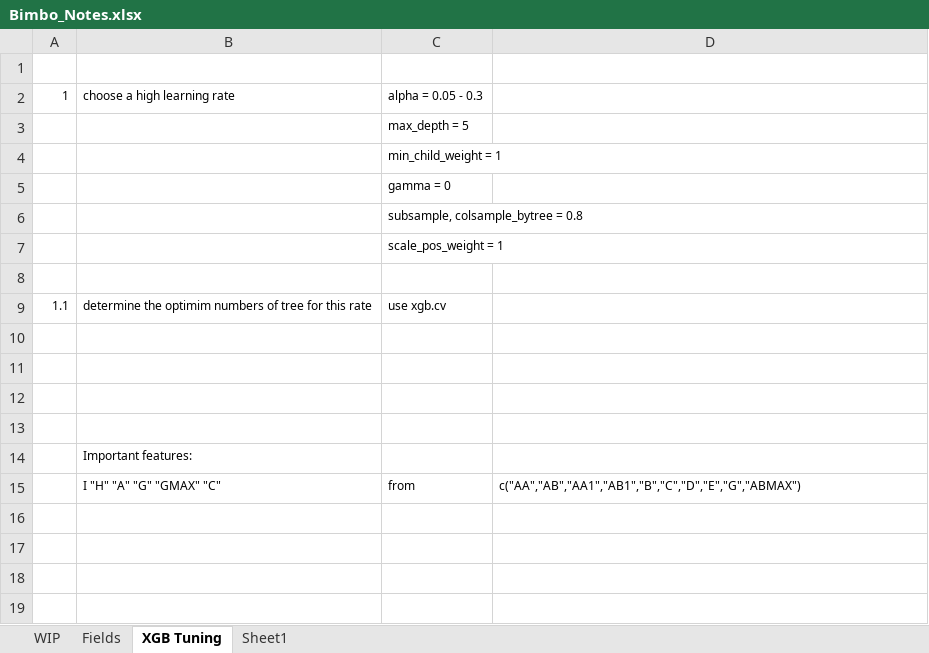
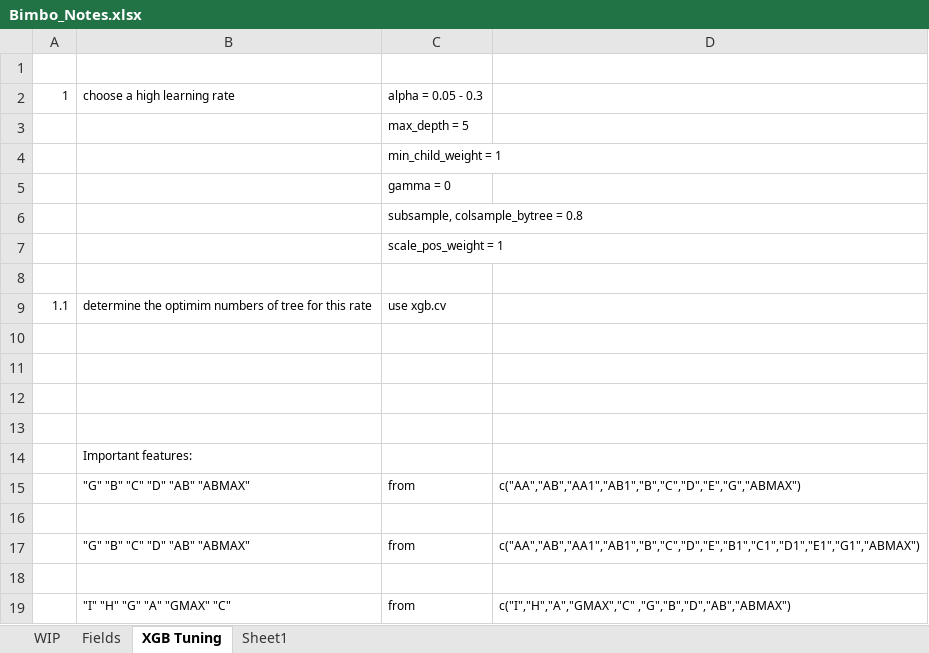
Before and after one commit to tudor-m/Kaggle-Bimbo, an Excel workbook: info-research-plan/Bimbo_Notes.xlsx, sheet XGB Tuning, drawn as a sheet; values as stored, in another font and other column widths than the file's, no borders; the diff names each change by its address in the sheet, - before the commit and + after, or states it on an @@ line.

```diff
--- a/info-research-plan/Bimbo_Notes.xlsx (sheet XGB Tuning)
+++ b/info-research-plan/Bimbo_Notes.xlsx (sheet XGB Tuning)
-B15: I "H" "A" "G" "GMAX" "C"
+B15: "G" "B" "C" "D" "AB" "ABMAX"
+row 16: (empty)
+row 17:  | "G" "B" "C" "D" "AB" "ABMAX" | from | c("AA","AB","AA1","AB1","B","C","D","E","B1","C1","D1","E1","G1","ABMAX")
+row 18: (empty)
+row 19:  | "I" "H" "G" "A" "GMAX" "C" | from | c("I","H","A","GMAX","C" ,"G","B","D","AB","ABMAX")
```
Also changed, not shown: 2 other files.
